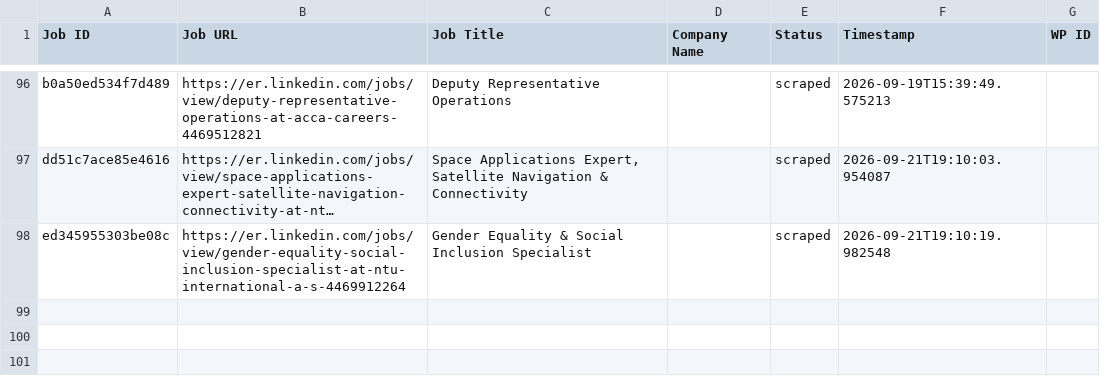
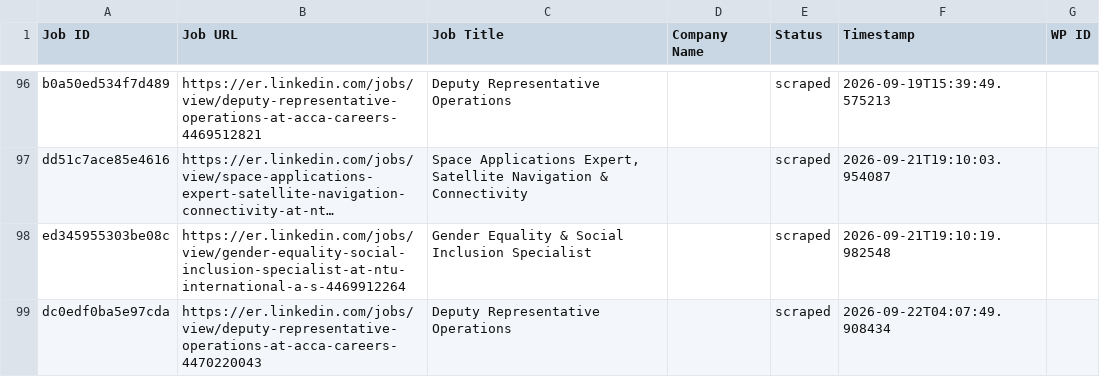
Before and after one commit to innovationinc2000/er, a CSV file: processed_jobs.csv, drawn as a sheet; only a part is shown, gaps mark what is left out; long unchanged cells end in …; the diff names each change by its address in the sheet, - before the commit and + after, or states it on an @@ line.

```diff
--- a/processed_jobs.csv
+++ b/processed_jobs.csv
+row 99: dc0edf0ba5e97cda | https://er.linkedin.com/jobs/view/deputy-representative-operations-at-acca-careers-4470220043 | Deputy Representative Operations |  | scraped | 2026-09-22T04:07:49.908434
```
